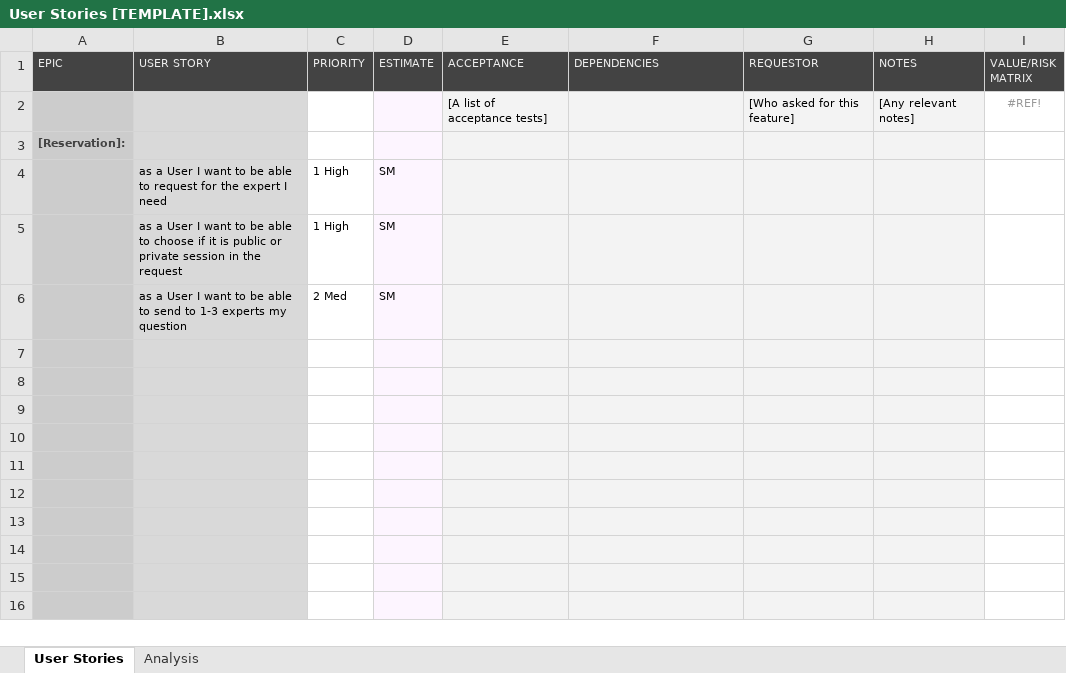
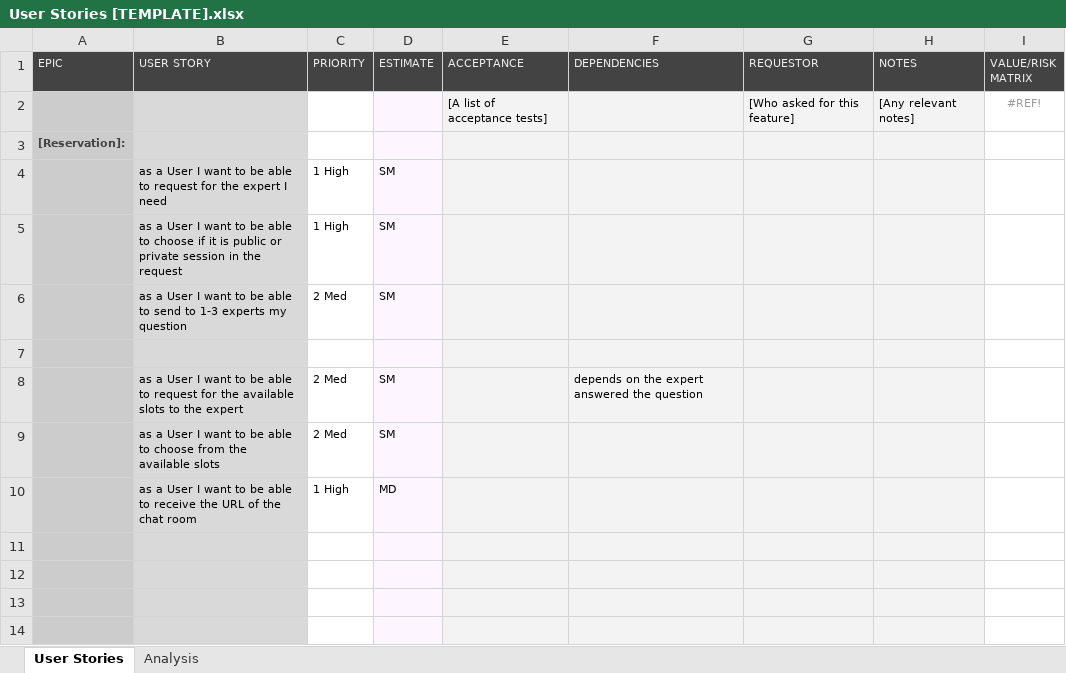
Before and after one commit to PeryMKamal/Sprint2C5, an Excel workbook: User Stories [TEMPLATE].xlsx, sheet User Stories, drawn as a sheet; only a part is shown; the shorter side is filled out with more unchanged rows; values as stored, in another font and other column widths than the file's, no borders; conditional formats not drawn; the diff names each change by its address in the sheet, - before the commit and + after, or states it on an @@ line.

Commit message:
added more user stories and updated the readme.md file to include my name

```diff
--- a/User Stories [TEMPLATE].xlsx (sheet User Stories)
+++ b/User Stories [TEMPLATE].xlsx (sheet User Stories)
-row 8: (empty)
+row 8:  | as a User I want to be able to request for the available slots to the expert | 2 Med | SM |  | depends on the expert answered the question
-row 9: (empty)
+row 9:  | as a User I want to be able to choose from the available slots | 2 Med | SM
-row 10: (empty)
+row 10:  | as a User I want to be able to receive the URL of the chat room | 1 High | MD
```
Also changed, not shown: hidden cells, 1 other file.
